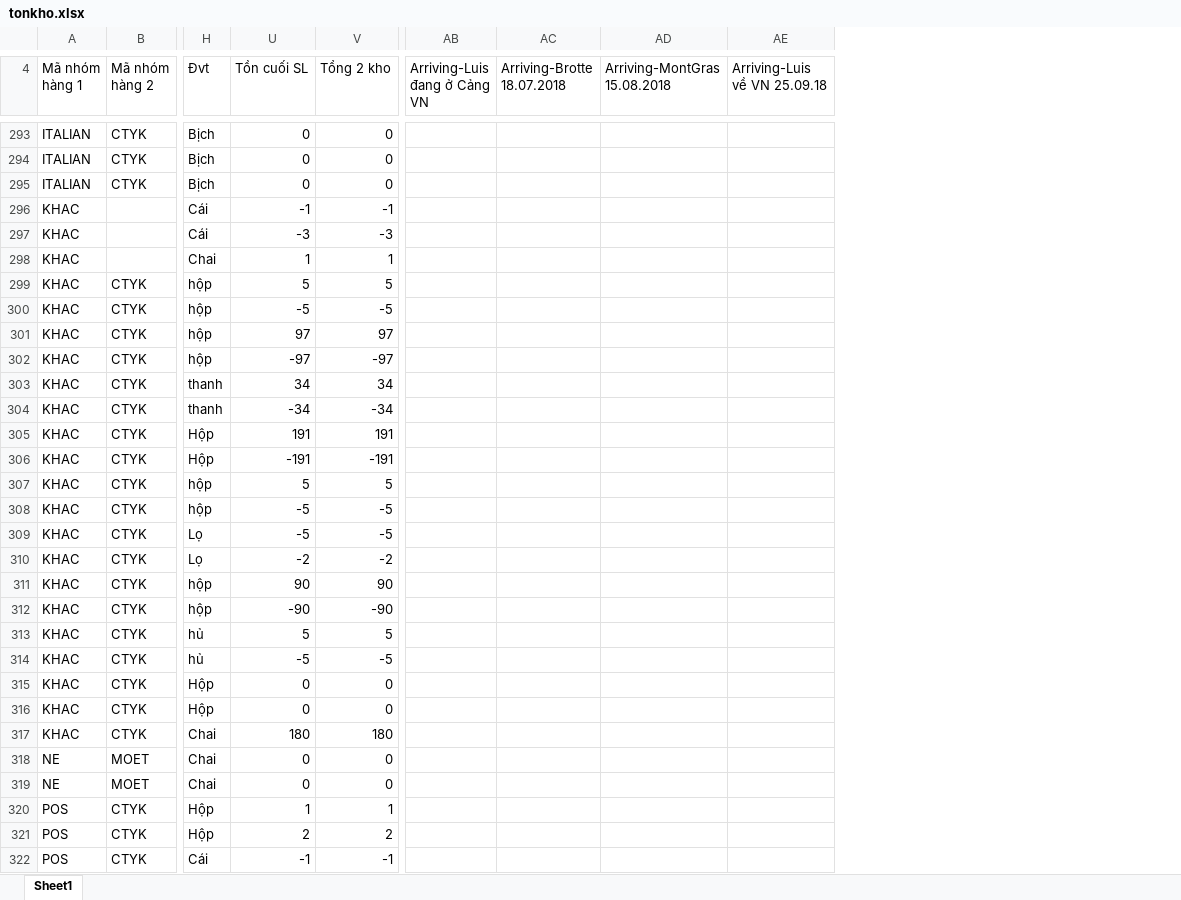
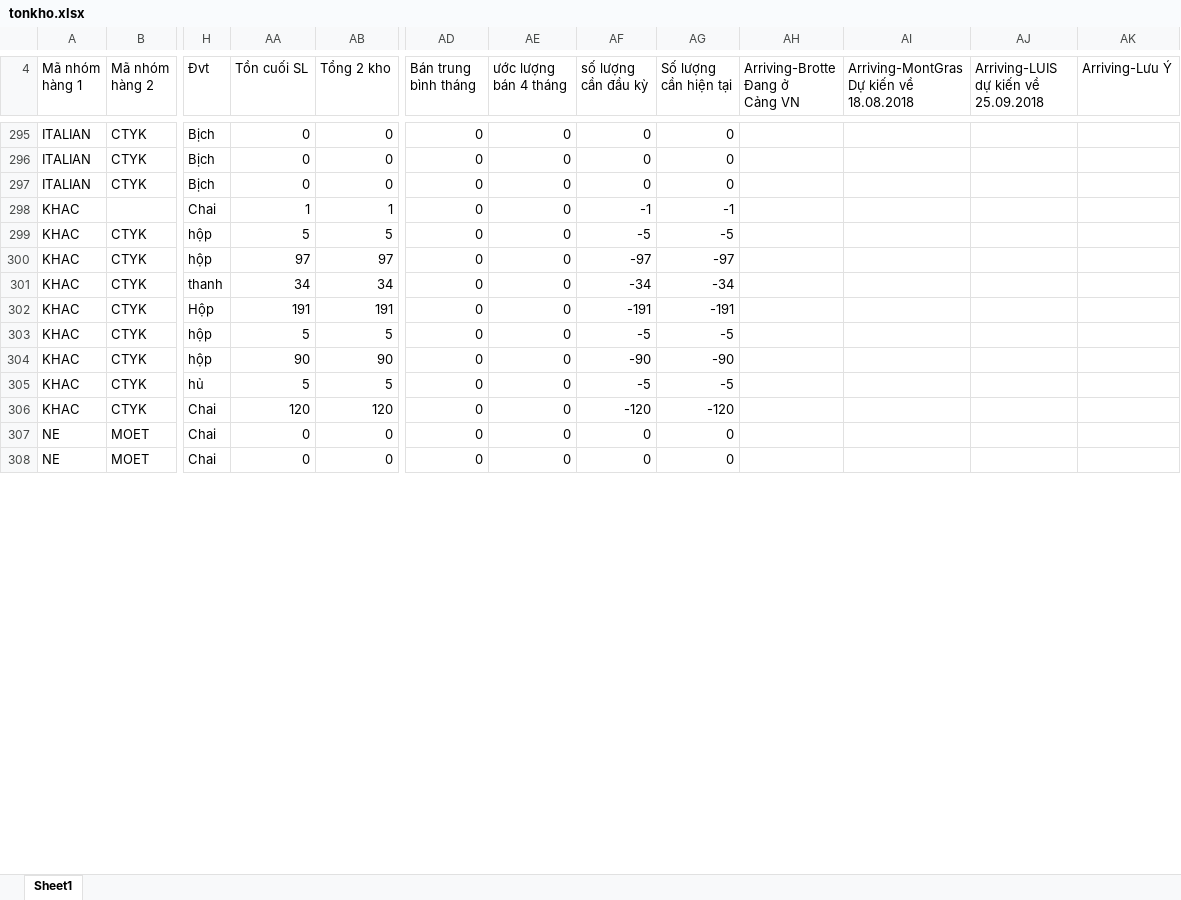
Before and after one commit to tidusant/hangton, an Excel workbook: data/tonkho.xlsx, sheet Sheet1, drawn as a sheet; only a part is shown, gaps mark what is left out; values as stored, in another font and other column widths than the file's, no cell formats; removed rows and columns are numbered as before the commit, all else as after; rows hold the shown columns only; ↵ is a line break in a cell; the diff covers the shown part only; the diff names each change by its address in the sheet, - before the commit and + after, or states it on an @@ line.

```diff
--- a/data/tonkho.xlsx (sheet Sheet1)
+++ b/data/tonkho.xlsx (sheet Sheet1)
-column AB (Arriving-Luis đang ở Cảng VN), empty
+column AD (Bán trung bình tháng), rows 295-308: all 0
+column AE (ước lượng bán 4 tháng), rows 295-308: all 0
+column AF (số lượng cần đầu kỳ), rows 295-308: 0 | 0 | 0 | -1 | -5 | -97 | -34 | -191 | -5 | -90 | -5 | -120 | 0 | 0
+column AG (Số lượng cần hiện tại), rows 295-308: 0 | 0 | 0 | -1 | -5 | -97 | -34 | -191 | -5 | -90 | -5 | -120 | 0 | 0
+column AK (Arriving-Lưu Ý), empty
-AH4: Arriving-Brotte ↵ 18.07.2018
+AH4: Arriving-Brotte ↵ Đang ở ↵ Cảng VN
-AI4: Arriving-MontGras ↵ 15.08.2018
+AI4: Arriving-MontGras ↵ Dự kiến về ↵ 18.08.2018
-AJ4: Arriving-Luis ↵ về VN 25.09.18
+AJ4: Arriving-LUIS ↵ dự kiến về ↵ 25.09.2018
-row 296: KHAC |  | Cái | -1 | -1
-row 297: KHAC |  | Cái | -3 | -3
-row 300: KHAC | CTYK | hộp | -5 | -5
-row 302: KHAC | CTYK | hộp | -97 | -97
-row 304: KHAC | CTYK | thanh | -34 | -34
-row 306: KHAC | CTYK | Hộp | -191 | -191
-row 308: KHAC | CTYK | hộp | -5 | -5
-row 309: KHAC | CTYK | Lọ | -5 | -5
-row 310: KHAC | CTYK | Lọ | -2 | -2
-row 312: KHAC | CTYK | hộp | -90 | -90
-row 314: KHAC | CTYK | hủ | -5 | -5
-row 315: KHAC | CTYK | Hộp | 0 | 0
-row 316: KHAC | CTYK | Hộp | 0 | 0
-AA306 (Tồn cuối SL): 180
+AA306 (Tồn cuối SL): 120
-AB306 (Tổng 2 kho): 180
+AB306 (Tổng 2 kho): 120
-row 320: POS | CTYK | Hộp | 1 | 1
-row 321: POS | CTYK | Hộp | 2 | 2
-row 322: POS | CTYK | Cái | -1 | -1
```
Also changed, not shown: 12 added rows, 122 removed rows, 267 edited cells and merged cells elsewhere in this sheet, cell formats, formulas that keep their value, hidden cells, 2 other files.
